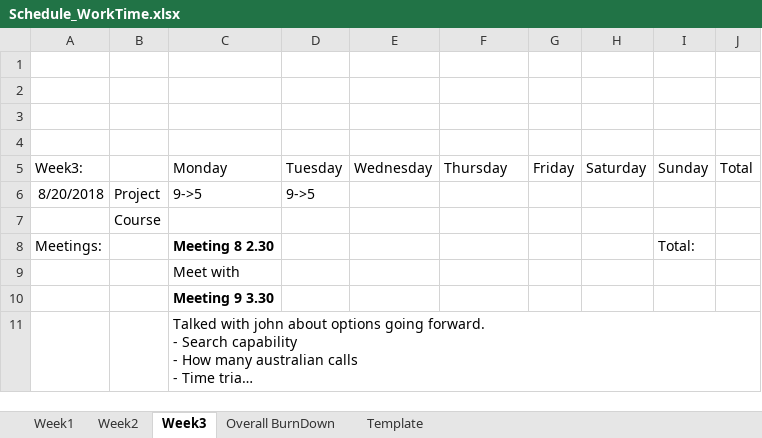
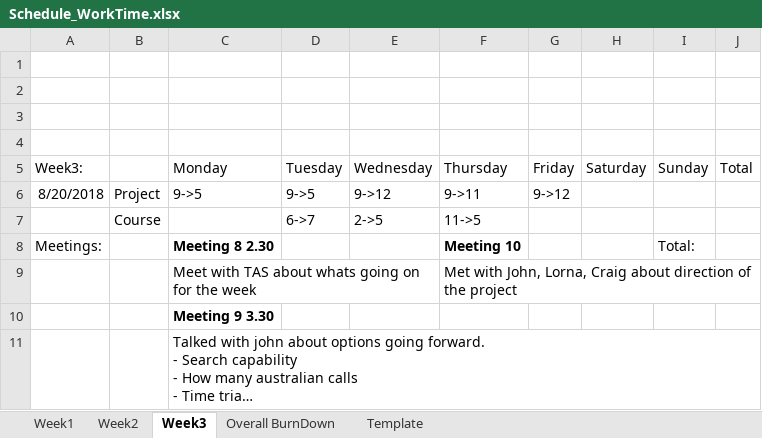
Before and after one commit to AlexTrumic/Project_GIATA, an Excel workbook: Schedule_WorkTime.xlsx, sheet Week3, drawn as a sheet; long unchanged cells end in …; values as stored, in another font and other column widths than the file's, no borders; removed rows and columns are numbered as before the commit, all else as after; the diff names each change by its address in the sheet, - before the commit and + after, or states it on an @@ line.

```diff
--- a/Schedule_WorkTime.xlsx (sheet Week3)
+++ b/Schedule_WorkTime.xlsx (sheet Week3)
-E6: (empty)
+E6: 9->12
-F6: (empty)
+F6: 9->11
-G6: (empty)
+G6: 9->12
-row 7:  | Course
+row 7:  | Course |  | 6->7 | 2->5 | 11->5
-F8: (empty)
+F8: Meeting 10
-row 9:  |  | Meet with
+row 9:  |  | Meet with TAS about whats going on for the week |  |  | Met with John, Lorna, Craig about direction of the project
```
Also changed, not shown: Diary.xlsx, 9 other files.
